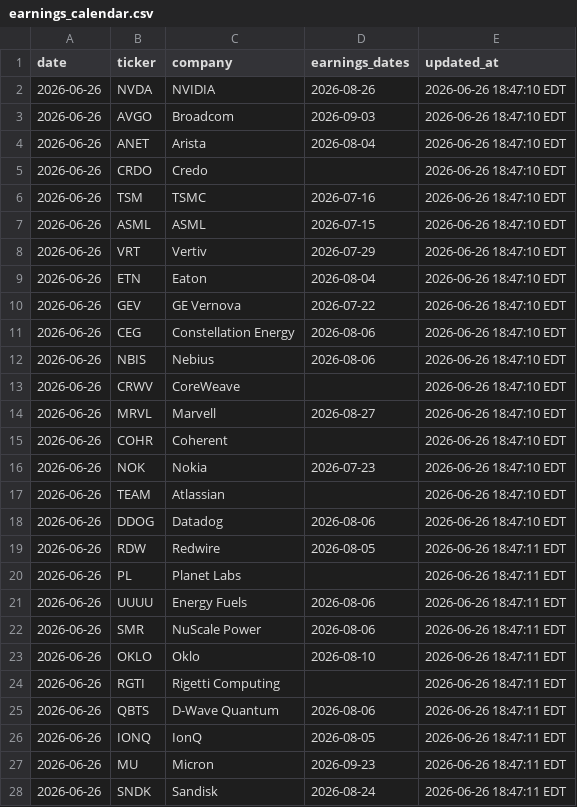
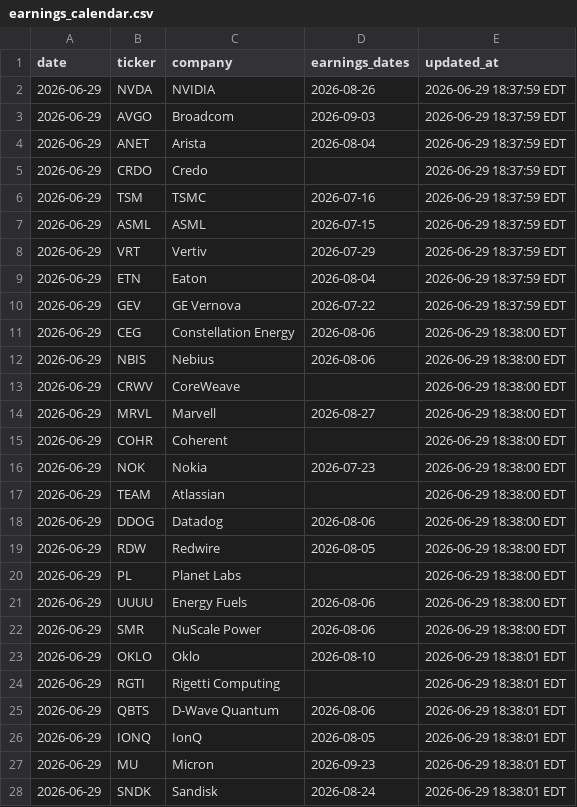
Before and after one commit to GhcFrank/investment-os, a CSV file: data/events/earnings_calendar.csv, drawn as a sheet; only a part is shown; the diff covers the shown part only.

```diff
--- a/data/events/earnings_calendar.csv
+++ b/data/events/earnings_calendar.csv
@@ -1,28 +1,28 @@
 date,ticker,company,earnings_dates,updated_at
-2026-06-26,NVDA,NVIDIA,2026-08-26,2026-06-26 18:47:10 EDT
-2026-06-26,AVGO,Broadcom,2026-09-03,2026-06-26 18:47:10 EDT
-2026-06-26,ANET,Arista,2026-08-04,2026-06-26 18:47:10 EDT
-2026-06-26,CRDO,Credo,,2026-06-26 18:47:10 EDT
-2026-06-26,TSM,TSMC,2026-07-16,2026-06-26 18:47:10 EDT
-2026-06-26,ASML,ASML,2026-07-15,2026-06-26 18:47:10 EDT
-2026-06-26,VRT,Vertiv,2026-07-29,2026-06-26 18:47:10 EDT
-2026-06-26,ETN,Eaton,2026-08-04,2026-06-26 18:47:10 EDT
-2026-06-26,GEV,GE Vernova,2026-07-22,2026-06-26 18:47:10 EDT
-2026-06-26,CEG,Constellation Energy,2026-08-06,2026-06-26 18:47:10 EDT
-2026-06-26,NBIS,Nebius,2026-08-06,2026-06-26 18:47:10 EDT
-2026-06-26,CRWV,CoreWeave,,2026-06-26 18:47:10 EDT
-2026-06-26,MRVL,Marvell,2026-08-27,2026-06-26 18:47:10 EDT
-2026-06-26,COHR,Coherent,,2026-06-26 18:47:10 EDT
-2026-06-26,NOK,Nokia,2026-07-23,2026-06-26 18:47:10 EDT
-2026-06-26,TEAM,Atlassian,,2026-06-26 18:47:10 EDT
-2026-06-26,DDOG,Datadog,2026-08-06,2026-06-26 18:47:10 EDT
-2026-06-26,RDW,Redwire,2026-08-05,2026-06-26 18:47:11 EDT
-2026-06-26,PL,Planet Labs,,2026-06-26 18:47:11 EDT
-2026-06-26,UUUU,Energy Fuels,2026-08-06,2026-06-26 18:47:11 EDT
-2026-06-26,SMR,NuScale Power,2026-08-06,2026-06-26 18:47:11 EDT
-2026-06-26,OKLO,Oklo,2026-08-10,2026-06-26 18:47:11 EDT
-2026-06-26,RGTI,Rigetti Computing,,2026-06-26 18:47:11 EDT
-2026-06-26,QBTS,D-Wave Quantum,2026-08-06,2026-06-26 18:47:11 EDT
-2026-06-26,IONQ,IonQ,2026-08-05,2026-06-26 18:47:11 EDT
-2026-06-26,MU,Micron,2026-09-23,2026-06-26 18:47:11 EDT
-2026-06-26,SNDK,Sandisk,2026-08-24,2026-06-26 18:47:11 EDT
+2026-06-29,NVDA,NVIDIA,2026-08-26,2026-06-29 18:37:59 EDT
+2026-06-29,AVGO,Broadcom,2026-09-03,2026-06-29 18:37:59 EDT
+2026-06-29,ANET,Arista,2026-08-04,2026-06-29 18:37:59 EDT
+2026-06-29,CRDO,Credo,,2026-06-29 18:37:59 EDT
+2026-06-29,TSM,TSMC,2026-07-16,2026-06-29 18:37:59 EDT
+2026-06-29,ASML,ASML,2026-07-15,2026-06-29 18:37:59 EDT
+2026-06-29,VRT,Vertiv,2026-07-29,2026-06-29 18:37:59 EDT
+2026-06-29,ETN,Eaton,2026-08-04,2026-06-29 18:37:59 EDT
+2026-06-29,GEV,GE Vernova,2026-07-22,2026-06-29 18:37:59 EDT
+2026-06-29,CEG,Constellation Energy,2026-08-06,2026-06-29 18:38:00 EDT
+2026-06-29,NBIS,Nebius,2026-08-06,2026-06-29 18:38:00 EDT
+2026-06-29,CRWV,CoreWeave,,2026-06-29 18:38:00 EDT
+2026-06-29,MRVL,Marvell,2026-08-27,2026-06-29 18:38:00 EDT
+2026-06-29,COHR,Coherent,,2026-06-29 18:38:00 EDT
+2026-06-29,NOK,Nokia,2026-07-23,2026-06-29 18:38:00 EDT
+2026-06-29,TEAM,Atlassian,,2026-06-29 18:38:00 EDT
+2026-06-29,DDOG,Datadog,2026-08-06,2026-06-29 18:38:00 EDT
+2026-06-29,RDW,Redwire,2026-08-05,2026-06-29 18:38:00 EDT
+2026-06-29,PL,Planet Labs,,2026-06-29 18:38:00 EDT
+2026-06-29,UUUU,Energy Fuels,2026-08-06,2026-06-29 18:38:00 EDT
+2026-06-29,SMR,NuScale Power,2026-08-06,2026-06-29 18:38:00 EDT
+2026-06-29,OKLO,Oklo,2026-08-10,2026-06-29 18:38:01 EDT
+2026-06-29,RGTI,Rigetti Computing,,2026-06-29 18:38:01 EDT
+2026-06-29,QBTS,D-Wave Quantum,2026-08-06,2026-06-29 18:38:01 EDT
+2026-06-29,IONQ,IonQ,2026-08-05,2026-06-29 18:38:01 EDT
+2026-06-29,MU,Micron,2026-09-23,2026-06-29 18:38:01 EDT
+2026-06-29,SNDK,Sandisk,2026-08-24,2026-06-29 18:38:01 EDT
```
Also changed, not shown: 19 added rows and 8 edited cells elsewhere in this file, data/events/sec_alert_history.csv, data/events/sec_company_map.csv, 9 other files.
